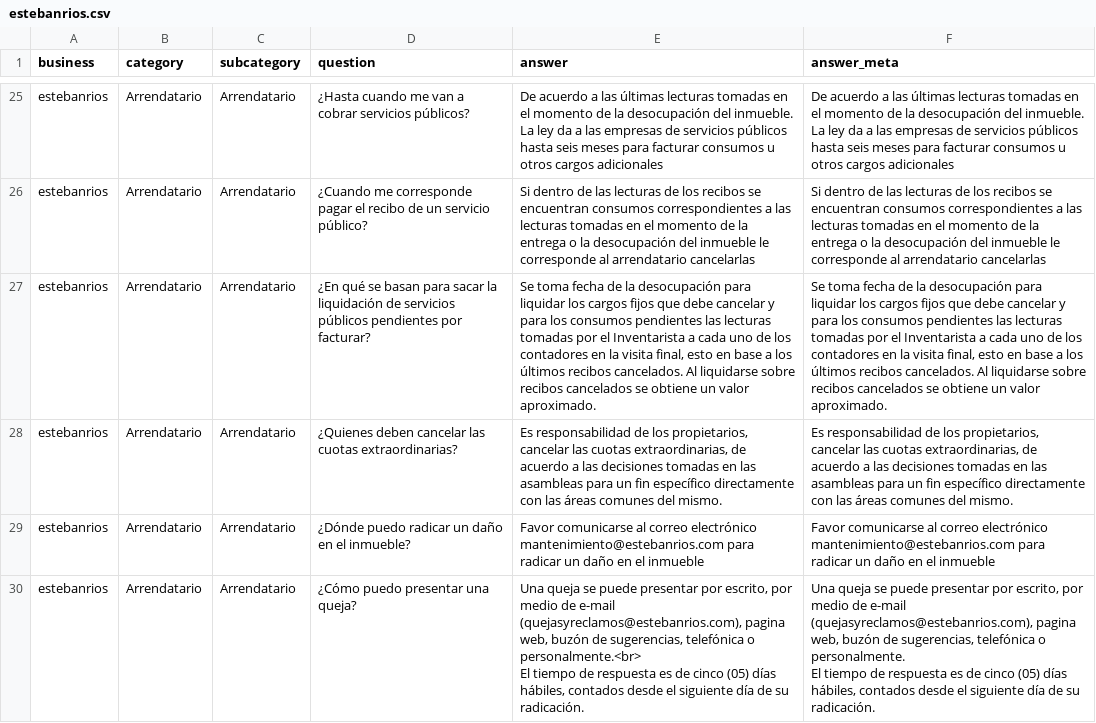
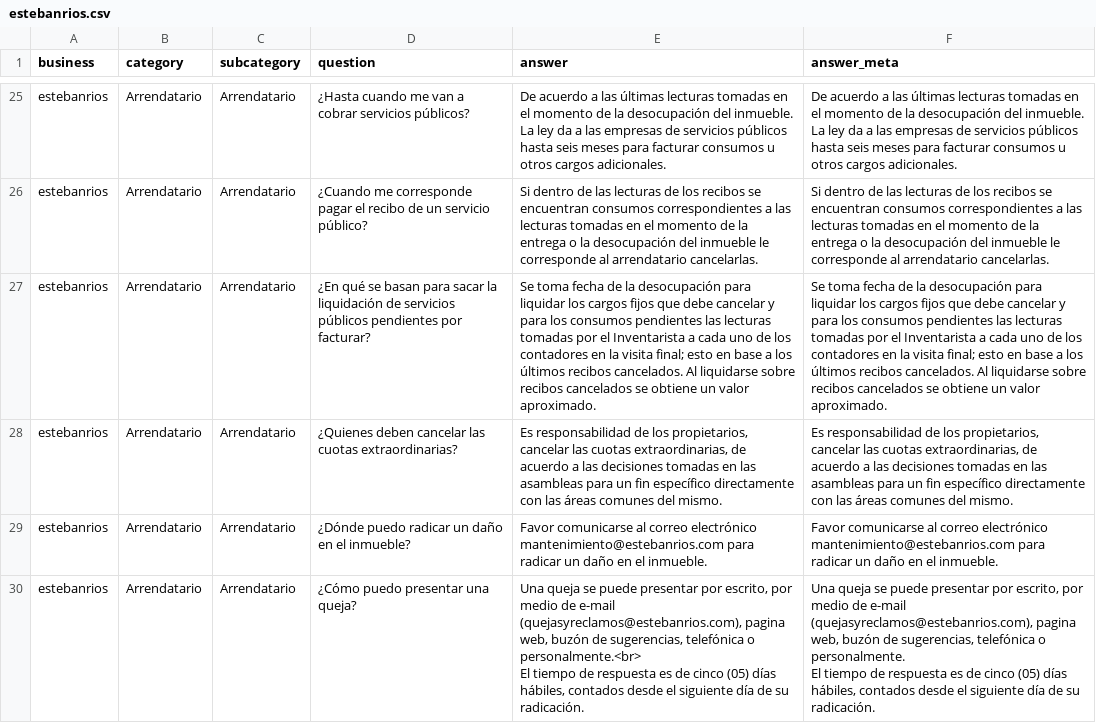
Before and after one commit to vardeveloper/neuronal_search, a CSV file: dataset/estebanrios.csv, drawn as a sheet; only a part is shown, gaps mark what is left out; the diff covers the shown part only; the diff names each change by its address in the sheet, - before the commit and + after, or states it on an @@ line.

```diff
--- a/dataset/estebanrios.csv
+++ b/dataset/estebanrios.csv
-E25 (answer): …otros cargos adicionales
+E25 (answer): …otros cargos adicionales.
-F25 (answer_meta): …otros cargos adicionales
+F25 (answer_meta): …otros cargos adicionales.
-E26 (answer): …al arrendatario cancelarlas
+E26 (answer): …al arrendatario cancelarlas.
-F26 (answer_meta): …al arrendatario cancelarlas
+F26 (answer_meta): …al arrendatario cancelarlas.
-E27 (answer): …la visita final, esto en…
+E27 (answer): …la visita final; esto en…
-F27 (answer_meta): …la visita final, esto en…
+F27 (answer_meta): …la visita final; esto en…
-E29 (answer): …en el inmueble
+E29 (answer): …en el inmueble.
-F29 (answer_meta): …en el inmueble
+F29 (answer_meta): …en el inmueble.
```
Also changed, not shown: 32 edited cells elsewhere in this file.
